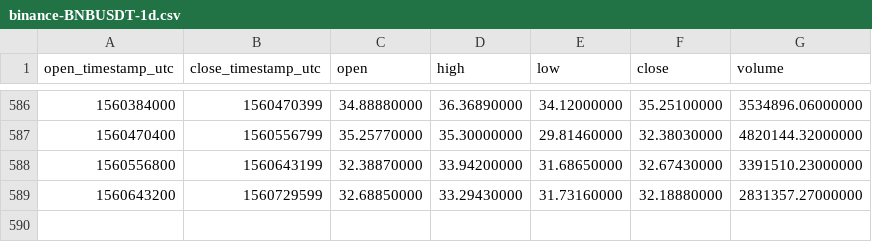
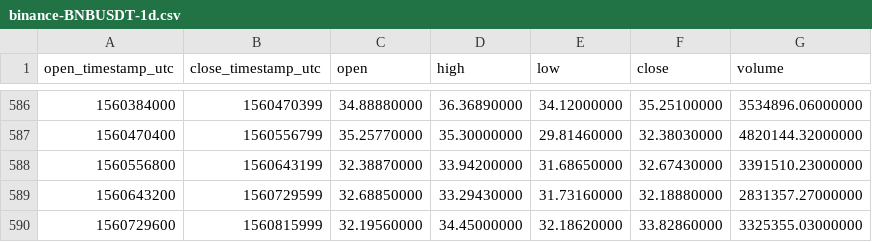
Before and after one commit to cryptobigbro/binance-BNBUSDT, a CSV file: binance-BNBUSDT-1d.csv, drawn as a sheet; only a part is shown, gaps mark what is left out.

Commit message:
Update OHLCV data.

```diff
--- a/binance-BNBUSDT-1d.csv
+++ b/binance-BNBUSDT-1d.csv
@@ -589 +589,2 @@ open_timestamp_utc,close_timestamp_utc,open,high,low,close,volume
 1560643200,1560729599,32.68850000,33.29430000,31.73160000,32.18880000,2831357.27000000
+1560729600,1560815999,32.19560000,34.45000000,32.18620000,33.82860000,3325355.03000000
```
Also changed, not shown: 1 other file.
